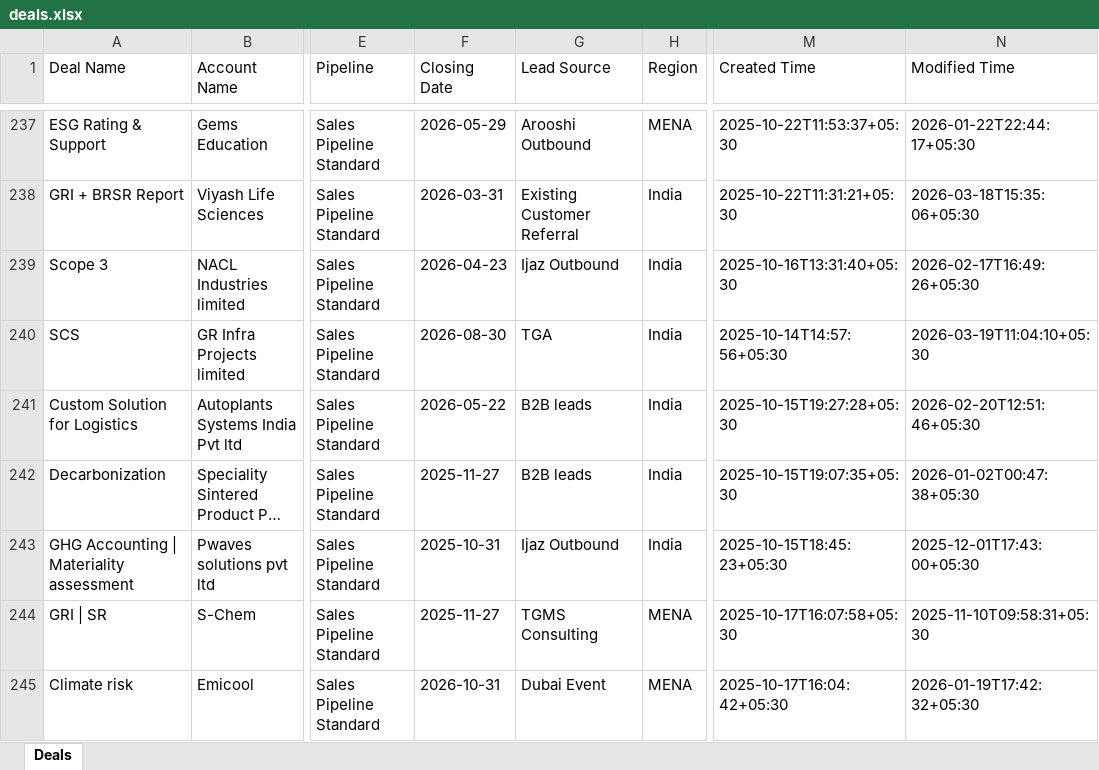
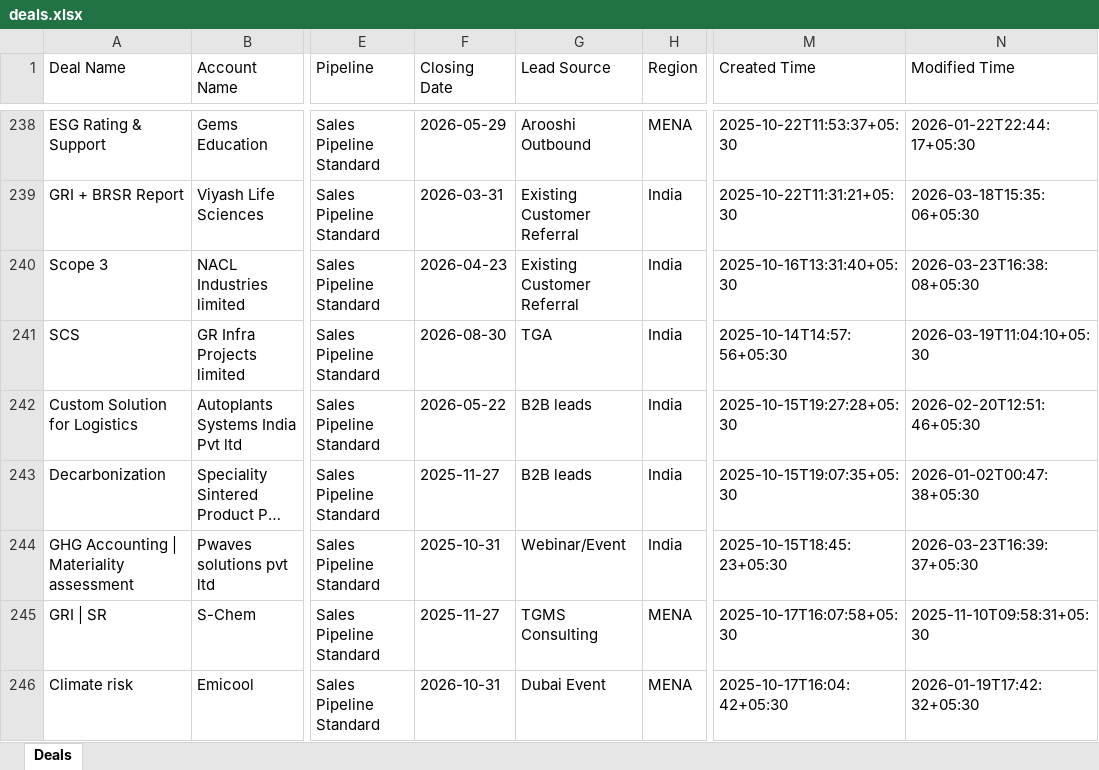
Before and after one commit to avasthianshul/sales_dashboard, an Excel workbook: src/data/deals.xlsx, sheet Deals, drawn as a sheet; only a part is shown, gaps mark what is left out; long unchanged cells end in …; values as stored, in another font and other column widths than the file's, no borders; addresses are those after the commit; the diff covers the shown part only; the diff names each change by its address in the sheet, - before the commit and + after, or states it on an @@ line.

```diff
--- a/src/data/deals.xlsx (sheet Deals)
+++ b/src/data/deals.xlsx (sheet Deals)
-G240 (Lead Source): Ijaz Outbound
+G240 (Lead Source): Existing Customer Referral
-N240 (Modified Time): 2026-02-17T16:49:26+05:30
+N240 (Modified Time): 2026-03-23T16:38:08+05:30
-G244 (Lead Source): Ijaz Outbound
+G244 (Lead Source): Webinar/Event
-N244 (Modified Time): 2025-12-01T17:43:00+05:30
+N244 (Modified Time): 2026-03-23T16:39:37+05:30
```
Also changed, not shown: 1 added row and 59 edited cells elsewhere in this sheet, 10 other files.
